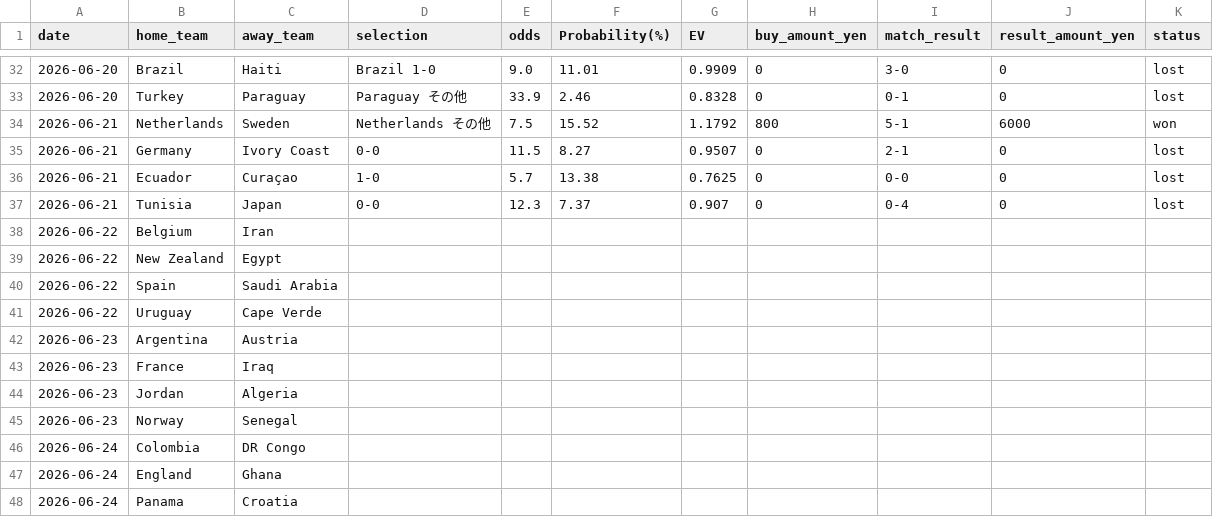
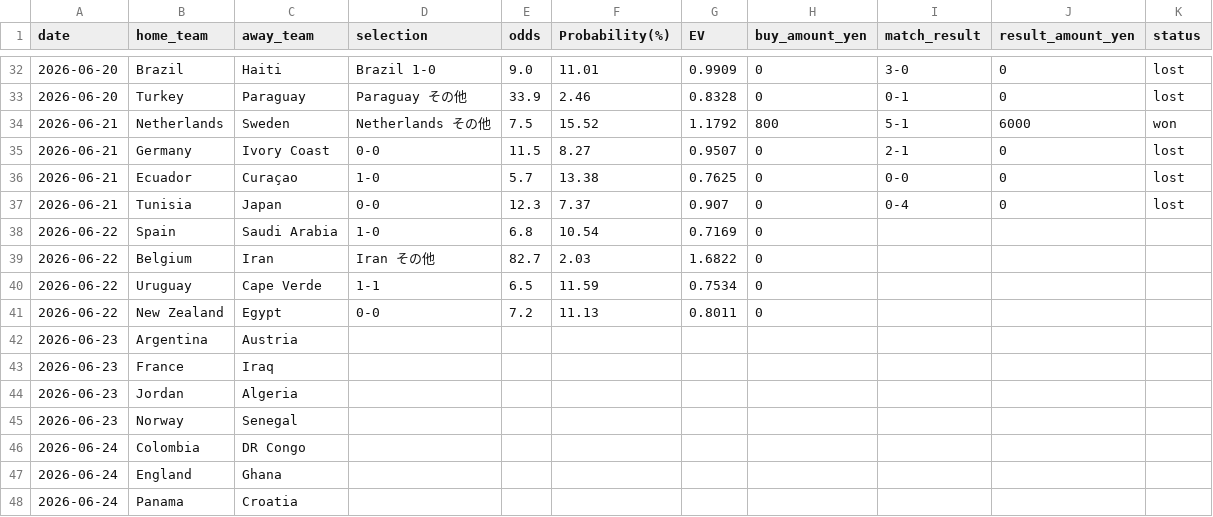
Before and after one commit to take4ff/wcup_winner, a CSV file: data/buy_status.csv, drawn as a sheet; only a part is shown, gaps mark what is left out.

```diff
--- a/data/buy_status.csv
+++ b/data/buy_status.csv
@@ -37,6 +37,6 @@ date,home_team,away_team,selection,odds,Probability(%),EV,buy_amount_yen,match_r
 2026-06-21,Tunisia,Japan,0-0,12.3,7.37,0.907,0,0-4,0,lost
-2026-06-22,Belgium,Iran,,,,,,,,
-2026-06-22,New Zealand,Egypt,,,,,,,,
-2026-06-22,Spain,Saudi Arabia,,,,,,,,
-2026-06-22,Uruguay,Cape Verde,,,,,,,,
+2026-06-22,Spain,Saudi Arabia,1-0,6.8,10.54,0.7169,0,,,
+2026-06-22,Belgium,Iran,Iran その他,82.7,2.03,1.6822,0,,,
+2026-06-22,Uruguay,Cape Verde,1-1,6.5,11.59,0.7534,0,,,
+2026-06-22,New Zealand,Egypt,0-0,7.2,11.13,0.8011,0,,,
 2026-06-23,Argentina,Austria,,,,,,,,
```
Also changed, not shown: 3 other files.
